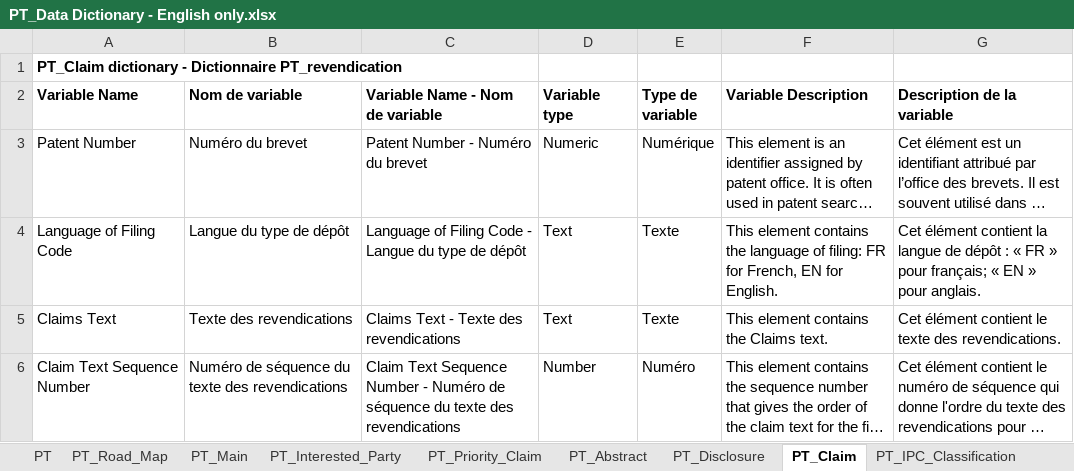
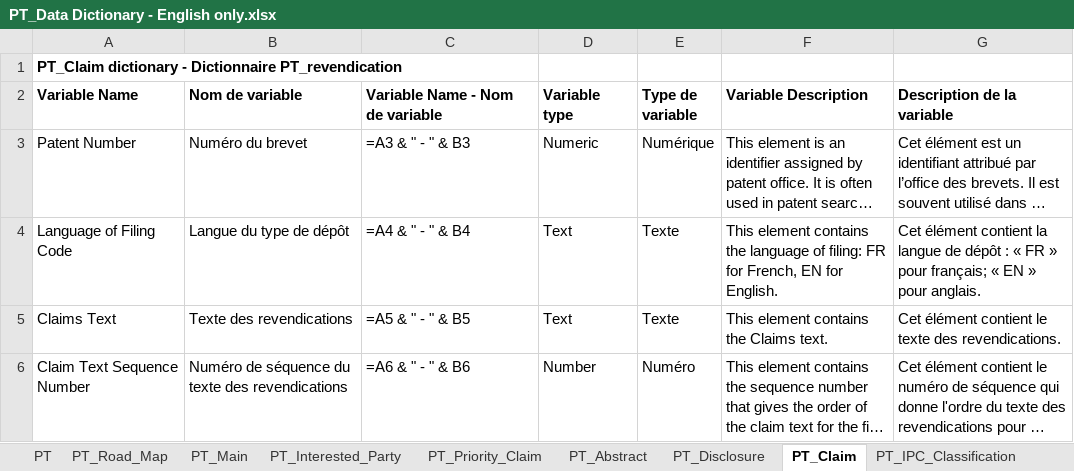
Before and after one commit to dsanchezp18/econ899, an Excel workbook: data/patents/metadata/PT_Data Dictionary - English only.xlsx, sheet PT_Claim, drawn as a sheet; long unchanged cells end in …; values as stored, in another font and other column widths than the file's, no borders; formulas without a stored value are shown as written; the diff names each change by its address in the sheet, - before the commit and + after, or states it on an @@ line.

```diff
--- a/data/patents/metadata/PT_Data Dictionary - English only.xlsx (sheet PT_Claim)
+++ b/data/patents/metadata/PT_Data Dictionary - English only.xlsx (sheet PT_Claim)
-C3 (Variable Name - Nom de variable): Patent Number - Numéro du brevet
+C3 (Variable Name - Nom de variable): =A3 & " - " & B3
-C4 (Variable Name - Nom de variable): Language of Filing Code - Langue du type de dépôt
+C4 (Variable Name - Nom de variable): =A4 & " - " & B4
-C5 (Variable Name - Nom de variable): Claims Text - Texte des revendications
+C5 (Variable Name - Nom de variable): =A5 & " - " & B5
-C6 (Variable Name - Nom de variable): Claim Text Sequence Number - Numéro de séquence du texte des revendications
+C6 (Variable Name - Nom de variable): =A6 & " - " & B6
```
Also changed, not shown: sheet PT_IPC_Classification, sheet PT_Priority_Claim, sheet PT_Abstract, sheet PT_Disclosure, 2 other files.
